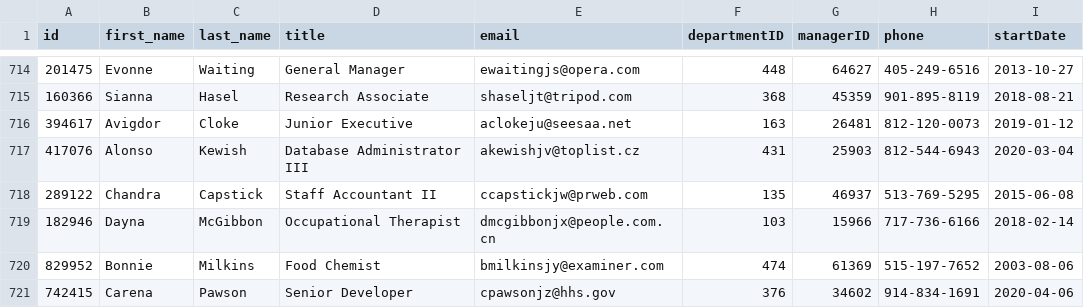
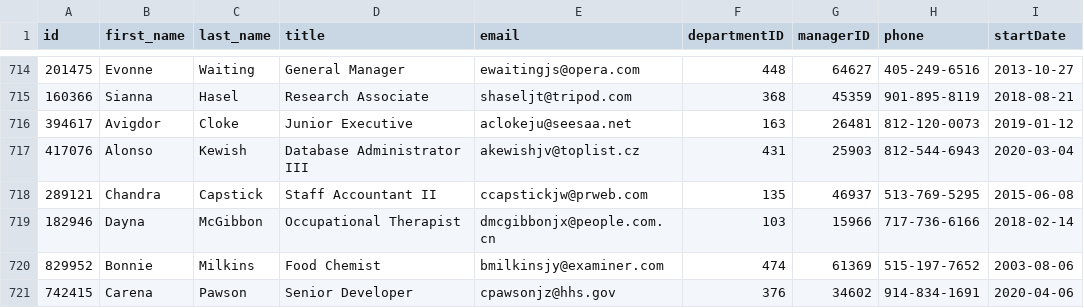
Before and after one commit to asador/gRPCvsREST, a CSV file: grpc-client/src/main/resources/sampleEmployeeData.csv, drawn as a sheet; only a part is shown, gaps mark what is left out; the diff names each change by its address in the sheet, - before the commit and + after, or states it on an @@ line.

```diff
--- a/grpc-client/src/main/resources/sampleEmployeeData.csv
+++ b/grpc-client/src/main/resources/sampleEmployeeData.csv
-A718 (id): 289122
+A718 (id): 289121
```
Also changed, not shown: 7 other files.
